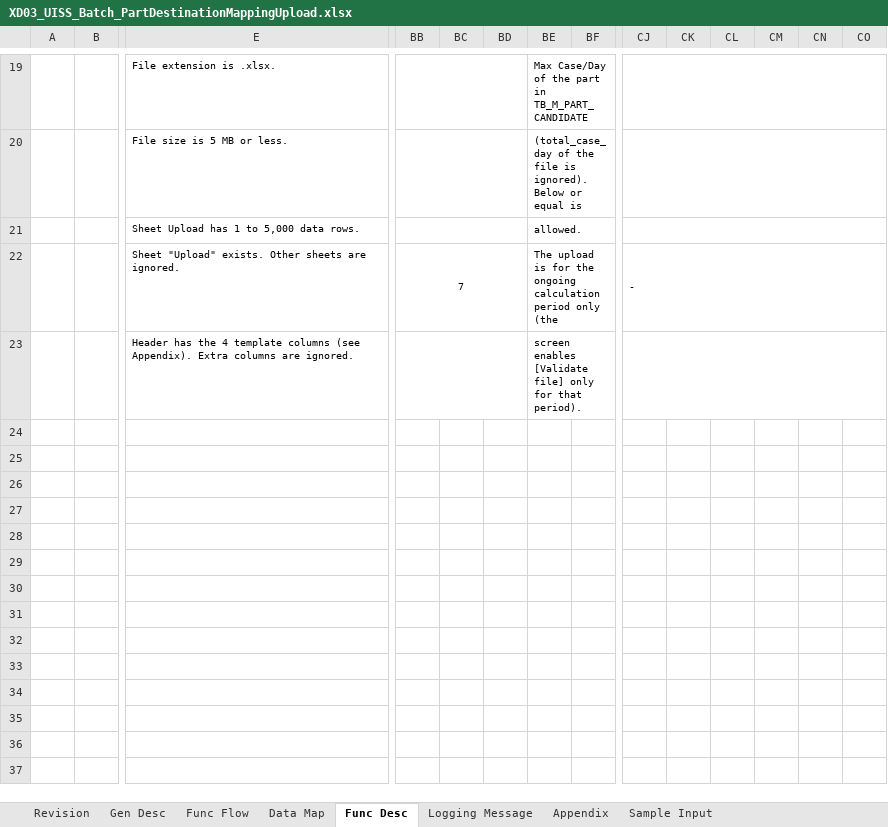
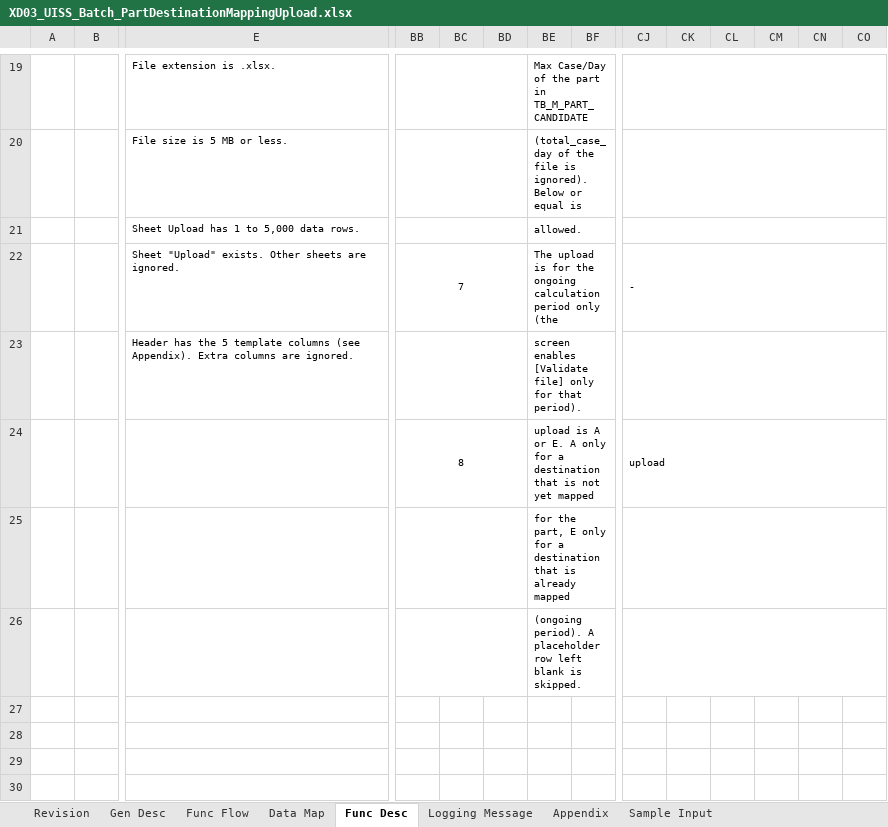
Before and after one commit to ivanrayhannn/crossdockpoc, an Excel workbook: deliverables/function_list_v2/uiss/XD03_UISS_Batch_PartDestinationMappingUpload.xlsx, sheet Func Desc, drawn as a sheet; only a part is shown, gaps mark what is left out; the shorter side is filled out with more unchanged rows; values as stored, in another font and other column widths than the file's, no borders; rows hold the shown columns only; the diff names each change by its address in the sheet, - before the commit and + after, or states it on an @@ line.

```diff
--- a/deliverables/function_list_v2/uiss/XD03_UISS_Batch_PartDestinationMappingUpload.xlsx (sheet Func Desc)
+++ b/deliverables/function_list_v2/uiss/XD03_UISS_Batch_PartDestinationMappingUpload.xlsx (sheet Func Desc)
-E23: …has the 4 template columns…
+E23: …has the 5 template columns…
-row 24: (empty)
+row 24:  |  |  | 8 |  |  | upload is A or E. A only for a destination that is not yet mapped |  | upload
+BB24:BD24 merged
+BE24:CI24 merged
+CJ24:CO24 merged
+BB25:BD25 merged
-BE25: (empty)
+BE25: for the part, E only for a destination that is already mapped
+BE25:CI25 merged
+CJ25:CO25 merged
+BB26:BD26 merged
-BE26: (empty)
+BE26: (ongoing period). A placeholder row left blank is skipped.
+BE26:CI26 merged
+CJ26:CO26 merged
```
Also changed, not shown: sheet Sample Input, sheet Appendix, deliverables/function_list_v2/XD01-XD15_UR_Business_Logic_Summary.xlsx, deliverables/function_list_v2/uiss/XD02_UISS_Batch_CrossDockPartMasterUpload.xlsx, 16 other files.
